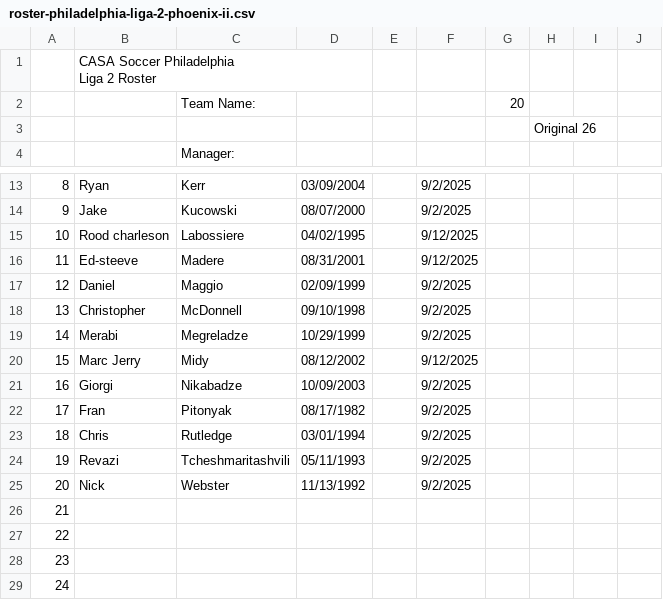
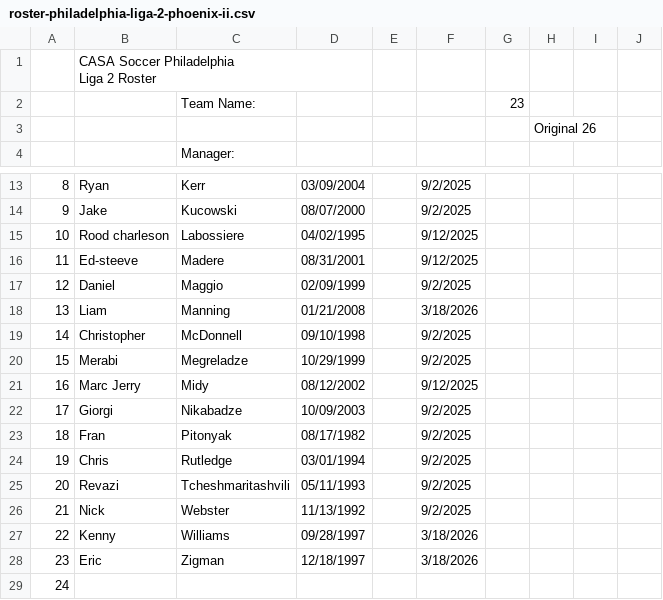
Before and after one commit to jbreslin33/footballhome, a CSV file: database/scraped-html/casa/roster-philadelphia-liga-2-phoenix-ii.csv, drawn as a sheet; only a part is shown, gaps mark what is left out; removed rows and columns are numbered as before the commit, all else as after; the diff names each change by its address in the sheet, - before the commit and + after, or states it on an @@ line.

```diff
--- a/database/scraped-html/casa/roster-philadelphia-liga-2-phoenix-ii.csv
+++ b/database/scraped-html/casa/roster-philadelphia-liga-2-phoenix-ii.csv
-G2: 20
+G2: 23
+row 18: 13 | Liam | Manning | 01/21/2008 |  | 3/18/2026
@@ column A renumbered between rows 19 and 29 @@
+row 27: 22 | Kenny | Williams | 09/28/1997 |  | 3/18/2026
+row 28: 23 | Eric | Zigman | 12/18/1997 |  | 3/18/2026
-row 27: 22
-row 28: 23
-row 29: 24
```
Also changed, not shown: database/scraped-html/casa/roster-philadelphia-liga-1-illyrians-fc.csv, database/scraped-html/casa/roster-philadelphia-liga-1-lighthouse-boys-club.csv, 23 other files.
